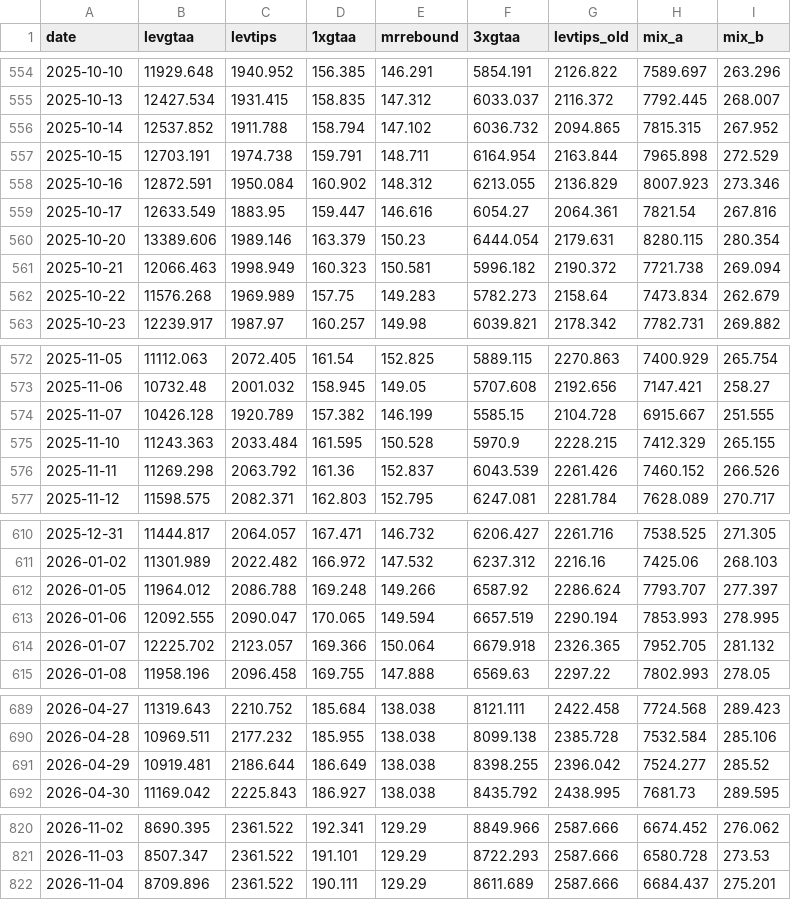
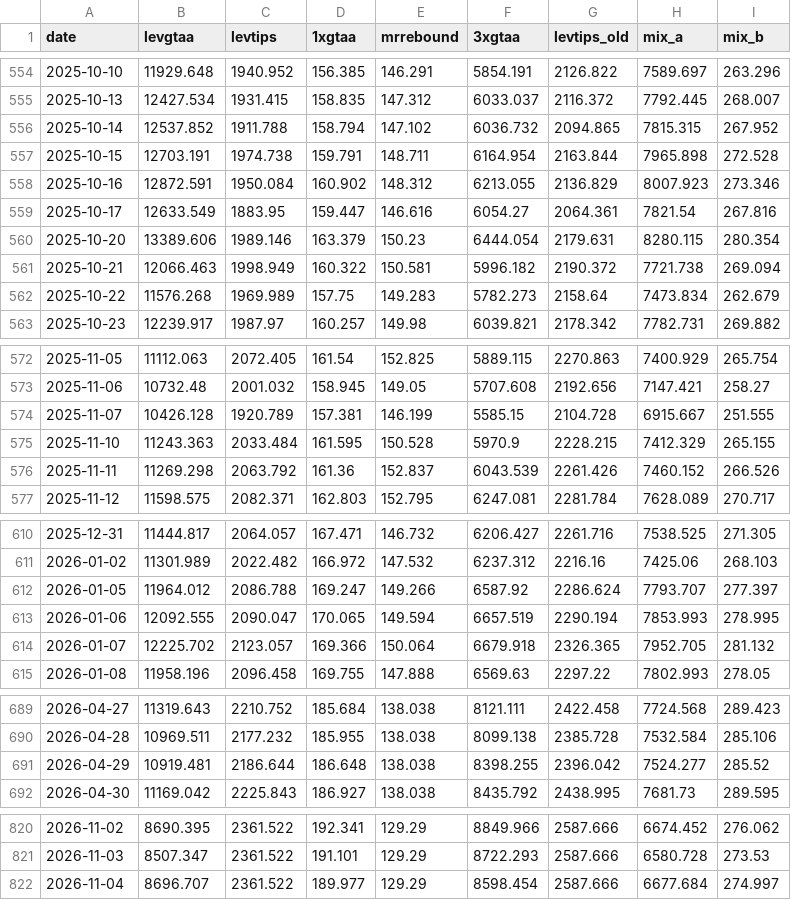
Before and after one commit to Sin3qz/Strategies-dashboard, a CSV file: data/equity.csv, drawn as a sheet; only a part is shown, gaps mark what is left out; the diff covers the shown part only.

```diff
--- a/data/equity.csv
+++ b/data/equity.csv
@@ -556,3 +556,3 @@ date,levgtaa,levtips,1xgtaa,mrrebound,3xgtaa,levtips_old,mix_a,mix_b
 2025-10-14,12537.852,1911.788,158.794,147.102,6036.732,2094.865,7815.315,267.952
-2025-10-15,12703.191,1974.738,159.791,148.711,6164.954,2163.844,7965.898,272.529
+2025-10-15,12703.191,1974.738,159.791,148.711,6164.954,2163.844,7965.898,272.528
 2025-10-16,12872.591,1950.084,160.902,148.312,6213.055,2136.829,8007.923,273.346
@@ -560,3 +560,3 @@ date,levgtaa,levtips,1xgtaa,mrrebound,3xgtaa,levtips_old,mix_a,mix_b
 2025-10-20,13389.606,1989.146,163.379,150.23,6444.054,2179.631,8280.115,280.354
-2025-10-21,12066.463,1998.949,160.323,150.581,5996.182,2190.372,7721.738,269.094
+2025-10-21,12066.463,1998.949,160.322,150.581,5996.182,2190.372,7721.738,269.094
 2025-10-22,11576.268,1969.989,157.75,149.283,5782.273,2158.64,7473.834,262.679
@@ -573,3 +573,3 @@ date,levgtaa,levtips,1xgtaa,mrrebound,3xgtaa,levtips_old,mix_a,mix_b
 2025-11-06,10732.48,2001.032,158.945,149.05,5707.608,2192.656,7147.421,258.27
-2025-11-07,10426.128,1920.789,157.382,146.199,5585.15,2104.728,6915.667,251.555
+2025-11-07,10426.128,1920.789,157.381,146.199,5585.15,2104.728,6915.667,251.555
 2025-11-10,11243.363,2033.484,161.595,150.528,5970.9,2228.215,7412.329,265.155
@@ -611,3 +611,3 @@ date,levgtaa,levtips,1xgtaa,mrrebound,3xgtaa,levtips_old,mix_a,mix_b
 2026-01-02,11301.989,2022.482,166.972,147.532,6237.312,2216.16,7425.06,268.103
-2026-01-05,11964.012,2086.788,169.248,149.266,6587.92,2286.624,7793.707,277.397
+2026-01-05,11964.012,2086.788,169.247,149.266,6587.92,2286.624,7793.707,277.397
 2026-01-06,12092.555,2090.047,170.065,149.594,6657.519,2290.194,7853.993,278.995
@@ -690,3 +690,3 @@ date,levgtaa,levtips,1xgtaa,mrrebound,3xgtaa,levtips_old,mix_a,mix_b
 2026-04-28,10969.511,2177.232,185.955,138.038,8099.138,2385.728,7532.584,285.106
-2026-04-29,10919.481,2186.644,186.649,138.038,8398.255,2396.042,7524.277,285.52
+2026-04-29,10919.481,2186.644,186.648,138.038,8398.255,2396.042,7524.277,285.52
 2026-04-30,11169.042,2225.843,186.927,138.038,8435.792,2438.995,7681.73,289.595
@@ -821,2 +821,2 @@ date,levgtaa,levtips,1xgtaa,mrrebound,3xgtaa,levtips_old,mix_a,mix_b
 2026-11-03,8507.347,2361.522,191.101,129.29,8722.293,2587.666,6580.728,273.53
-2026-11-04,8709.896,2361.522,190.111,129.29,8611.689,2587.666,6684.437,275.201
+2026-11-04,8696.707,2361.522,189.977,129.29,8598.454,2587.666,6677.684,274.997
```
Also changed, not shown: 3 edited cells elsewhere in this file, data/daily_levtips.csv, data/wikifolio_history.csv, 10 other files.
